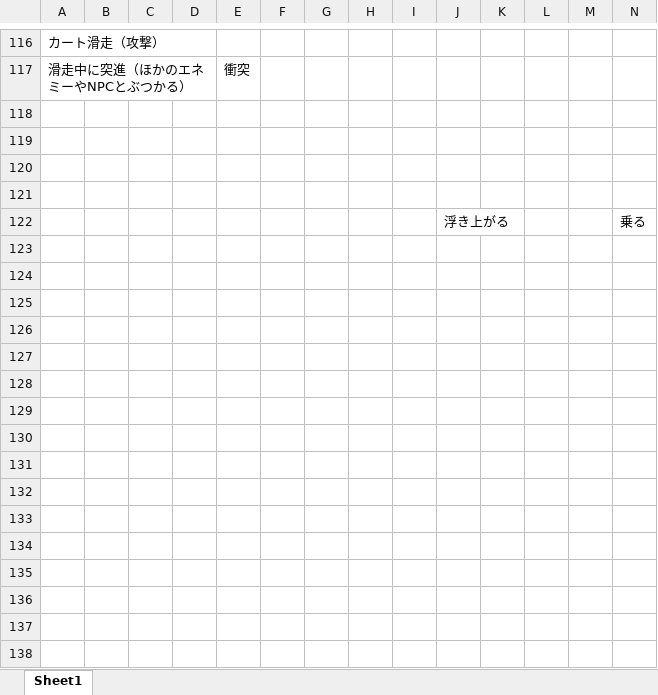
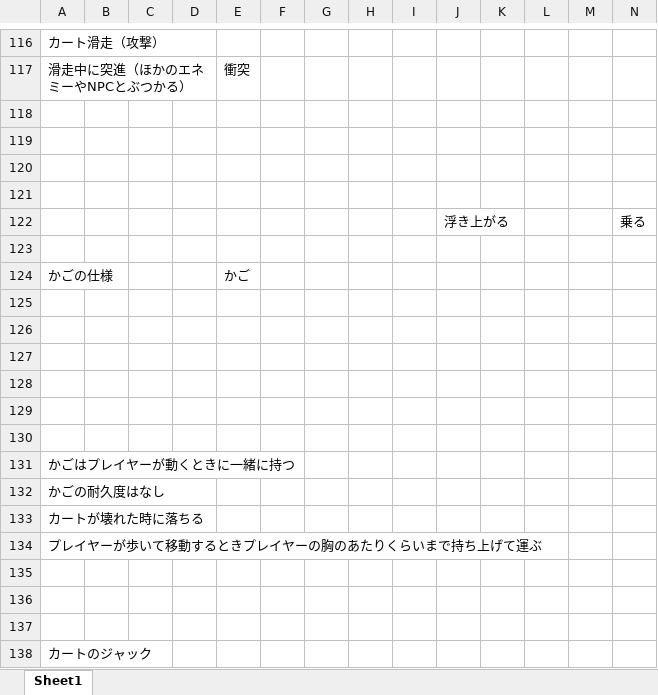
Before and after one commit to H29LatterPeriodTeam07/team07, an Excel workbook: 仕様書/プレイヤーの仕様書.xlsx, sheet Sheet1, drawn as a sheet; only a part is shown, gaps mark what is left out; values as stored, in another font and other column widths than the file's, no borders; charts and pictures not drawn; rows hold the shown columns only; the diff names each change by its address in the sheet, - before the commit and + after, or states it on an @@ line.

Commit message:
かごの仕様止まるんじゃねぇぞ・・・

```diff
--- a/仕様書/プレイヤーの仕様書.xlsx (sheet Sheet1)
+++ b/仕様書/プレイヤーの仕様書.xlsx (sheet Sheet1)
+row 123: (empty)
+row 124: かごの仕様 |  |  |  | かご
+row 125: (empty)
+row 126: (empty)
+row 127: (empty)
+row 128: (empty)
+row 129: (empty)
+row 130: (empty)
+row 131: かごはプレイヤーが動くときに一緒に持つ
+row 132: かごの耐久度はなし
+row 133: カートが壊れた時に落ちる
+row 134: プレイヤーが歩いて移動するときプレイヤーの胸のあたりくらいまで持ち上げて運ぶ
+row 135: (empty)
+row 136: (empty)
+row 137: (empty)
+row 138: カートのジャック
```
Also changed, not shown: charts or pictures.
